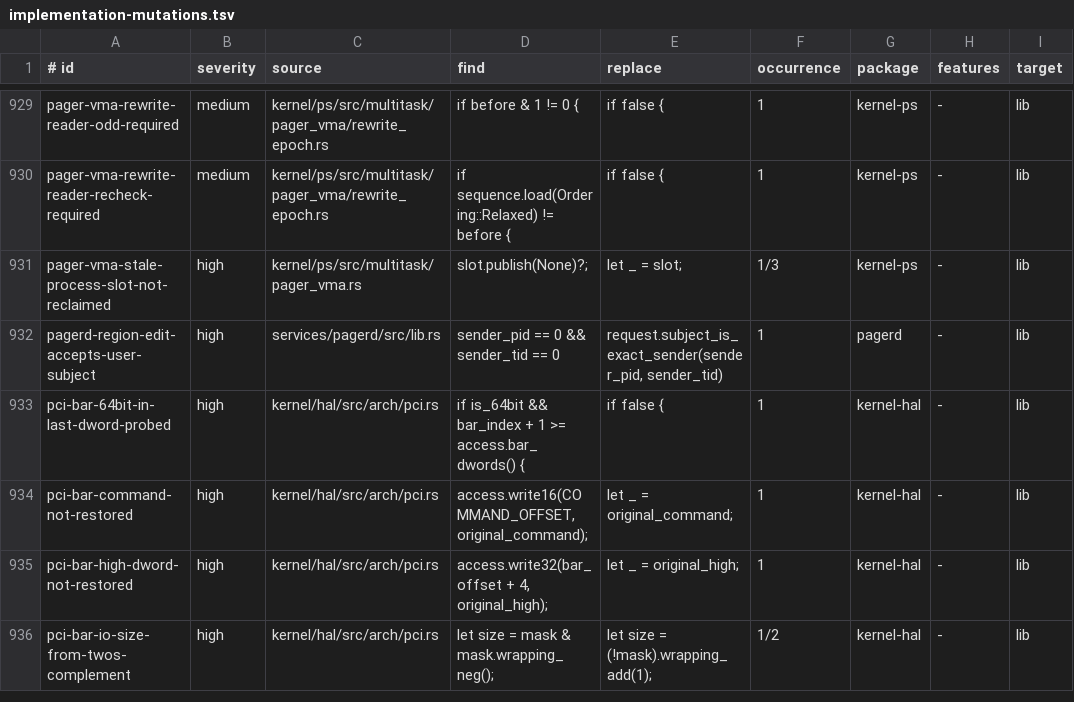
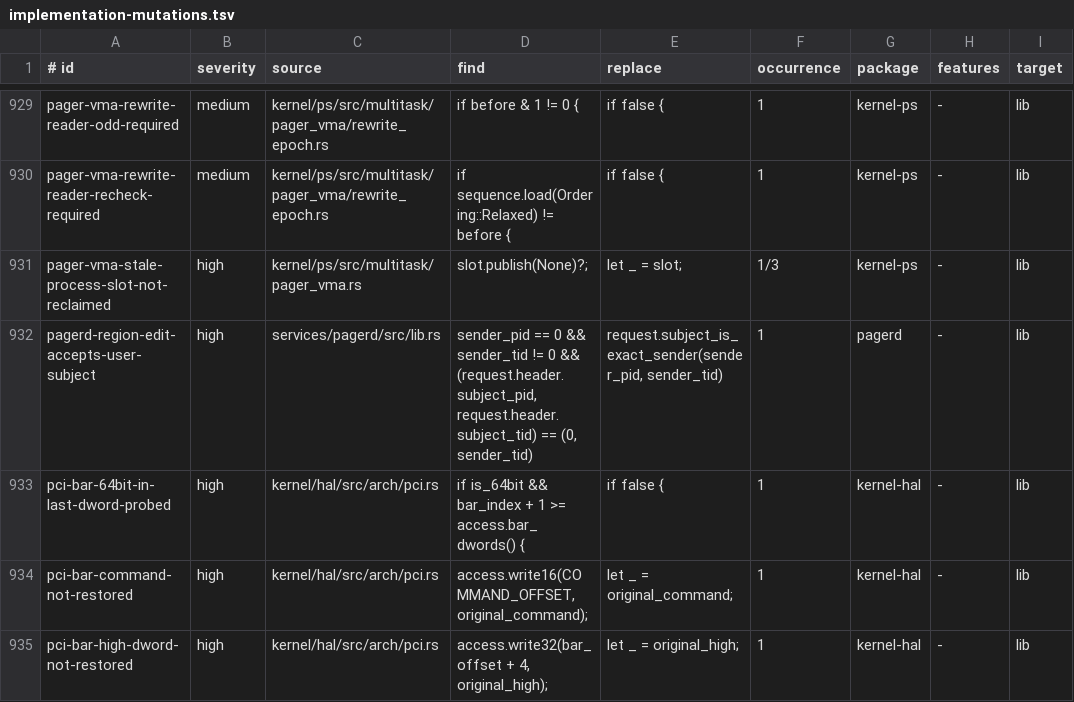
Before and after one commit to ierwarf/rustos, a TSV file: formal/implementation-mutations.tsv, drawn as a sheet; only a part is shown, gaps mark what is left out; the shorter side is filled out with more unchanged rows; the diff covers the shown part only; the diff names each change by its address in the sheet, - before the commit and + after, or states it on an @@ line.

```diff
--- a/formal/implementation-mutations.tsv
+++ b/formal/implementation-mutations.tsv
-D932 (find): …&& sender_tid == 0
+D932 (find): …&& sender_tid != 0 && (request.header.subject_pid, request.header.subject_tid) == (0, sender_tid)
```
Also changed, not shown: 21 edited cells elsewhere in this file, 10 other files.
